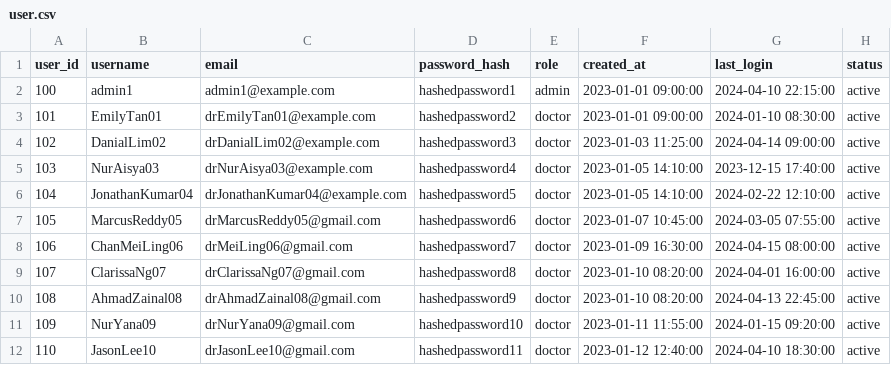
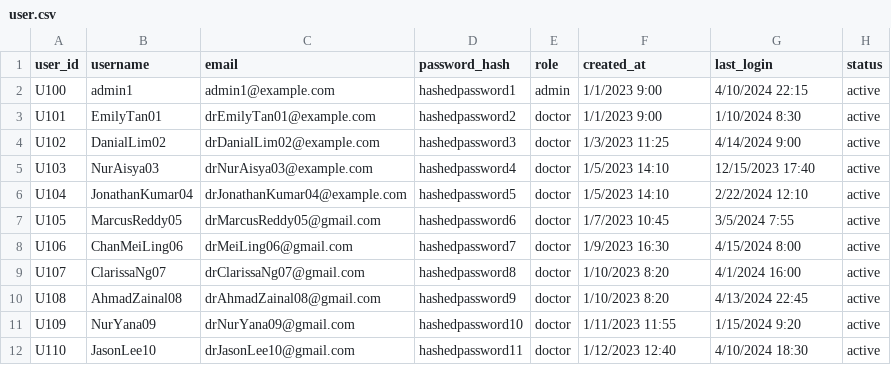
Before and after one commit to kristen531/fyp, a CSV file: user.csv, drawn as a sheet; only a part is shown; the diff covers the shown part only.

```diff
--- a/user.csv
+++ b/user.csv
@@ -1,12 +1,12 @@
 user_id,username,email,password_hash,role,created_at,last_login,status
-100,admin1,admin1@example.com,hashedpassword1,admin,2023-01-01 09:00:00,2024-04-10 22:15:00,active
-101,EmilyTan01,drEmilyTan01@example.com,hashedpassword2,doctor,2023-01-01 09:00:00,2024-01-10 08:30:00,active
-102,DanialLim02,drDanialLim02@example.com,hashedpassword3,doctor,2023-01-03 11:25:00,2024-04-14 09:00:00,active
-103,NurAisya03,drNurAisya03@example.com,hashedpassword4,doctor,2023-01-05 14:10:00,2023-12-15 17:40:00,active
-104,JonathanKumar04,drJonathanKumar04@example.com,hashedpassword5,doctor,2023-01-05 14:10:00,2024-02-22 12:10:00,active
-105,MarcusReddy05,drMarcusReddy05@gmail.com,hashedpassword6,doctor,2023-01-07 10:45:00,2024-03-05 07:55:00,active
-106,ChanMeiLing06,drMeiLing06@gmail.com,hashedpassword7,doctor,2023-01-09 16:30:00,2024-04-15 08:00:00,active
-107,ClarissaNg07,drClarissaNg07@gmail.com,hashedpassword8,doctor,2023-01-10 08:20:00,2024-04-01 16:00:00,active
-108,AhmadZainal08,drAhmadZainal08@gmail.com,hashedpassword9,doctor,2023-01-10 08:20:00,2024-04-13 22:45:00,active
-109,NurYana09,drNurYana09@gmail.com,hashedpassword10,doctor,2023-01-11 11:55:00,2024-01-15 09:20:00,active
-110,JasonLee10,drJasonLee10@gmail.com,hashedpassword11,doctor,2023-01-12 12:40:00,2024-04-10 18:30:00,active
+U100,admin1,admin1@example.com,hashedpassword1,admin,1/1/2023 9:00,4/10/2024 22:15,active
+U101,EmilyTan01,drEmilyTan01@example.com,hashedpassword2,doctor,1/1/2023 9:00,1/10/2024 8:30,active
+U102,DanialLim02,drDanialLim02@example.com,hashedpassword3,doctor,1/3/2023 11:25,4/14/2024 9:00,active
+U103,NurAisya03,drNurAisya03@example.com,hashedpassword4,doctor,1/5/2023 14:10,12/15/2023 17:40,active
+U104,JonathanKumar04,drJonathanKumar04@example.com,hashedpassword5,doctor,1/5/2023 14:10,2/22/2024 12:10,active
+U105,MarcusReddy05,drMarcusReddy05@gmail.com,hashedpassword6,doctor,1/7/2023 10:45,3/5/2024 7:55,active
+U106,ChanMeiLing06,drMeiLing06@gmail.com,hashedpassword7,doctor,1/9/2023 16:30,4/15/2024 8:00,active
+U107,ClarissaNg07,drClarissaNg07@gmail.com,hashedpassword8,doctor,1/10/2023 8:20,4/1/2024 16:00,active
+U108,AhmadZainal08,drAhmadZainal08@gmail.com,hashedpassword9,doctor,1/10/2023 8:20,4/13/2024 22:45,active
+U109,NurYana09,drNurYana09@gmail.com,hashedpassword10,doctor,1/11/2023 11:55,1/15/2024 9:20,active
+U110,JasonLee10,drJasonLee10@gmail.com,hashedpassword11,doctor,1/12/2023 12:40,4/10/2024 18:30,active
```
Also changed, not shown: 15 edited cells elsewhere in this file, graph_insights.csv, patient.csv, 3 other files.
